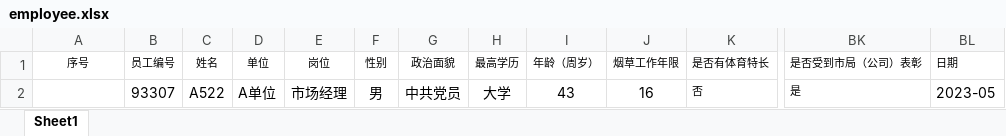
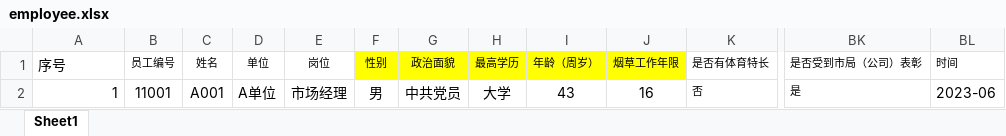
Before and after one commit to ileostar/employee-profiling, an Excel workbook: src/static/employee.xlsx, sheet Sheet1, drawn as a sheet; only a part is shown, gaps mark what is left out; values as stored, in another font and other column widths than the file's, no borders; the diff names each change by its address in the sheet, - before the commit and + after, or states it on an @@ line.

```diff
--- a/src/static/employee.xlsx (sheet Sheet1)
+++ b/src/static/employee.xlsx (sheet Sheet1)
@@ A1 text size: larger, alignment: center → left @@
-F1:J1 fill: none
+F1:J1 fill: #FFFF00
-BL1: 日期
+BL1: 时间
-A2: (empty)
+A2: 1
-B2: 93307
+B2: 11001
-C2: A522
+C2: A001
-BL2: 2023-05
+BL2: 2023-06
```
Also changed, not shown: src/static/performance.xlsx.
